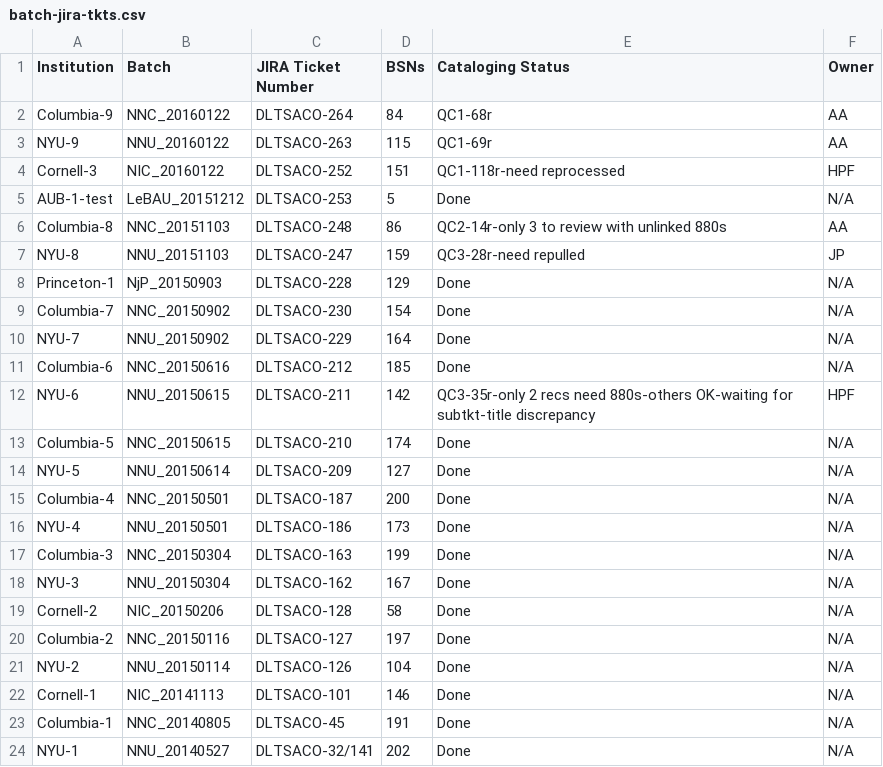
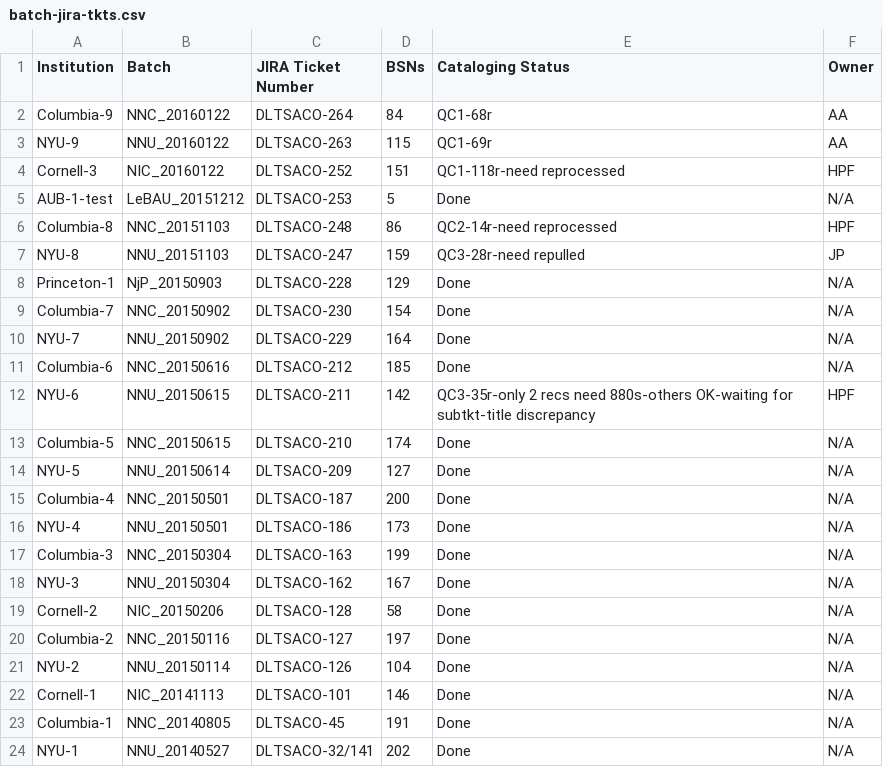
Before and after one commit to NYULibraries/aco-karms, a CSV file: work/batch-jira-tkts.csv, drawn as a sheet.

Commit message:
Update batch-jira-tkts.csv

```diff
--- a/work/batch-jira-tkts.csv
+++ b/work/batch-jira-tkts.csv
@@ -5,3 +5,3 @@ Cornell-3,NIC_20160122,DLTSACO-252,151,QC1-118r-need reprocessed,HPF
 AUB-1-test,LeBAU_20151212,DLTSACO-253,5,Done,N/A
-Columbia-8,NNC_20151103,DLTSACO-248,86,QC2-14r-only 3 to review with unlinked 880s,AA
+Columbia-8,NNC_20151103,DLTSACO-248,86,QC2-14r-need reprocessed,HPF
 NYU-8,NNU_20151103,DLTSACO-247,159,QC3-28r-need repulled,JP
```
